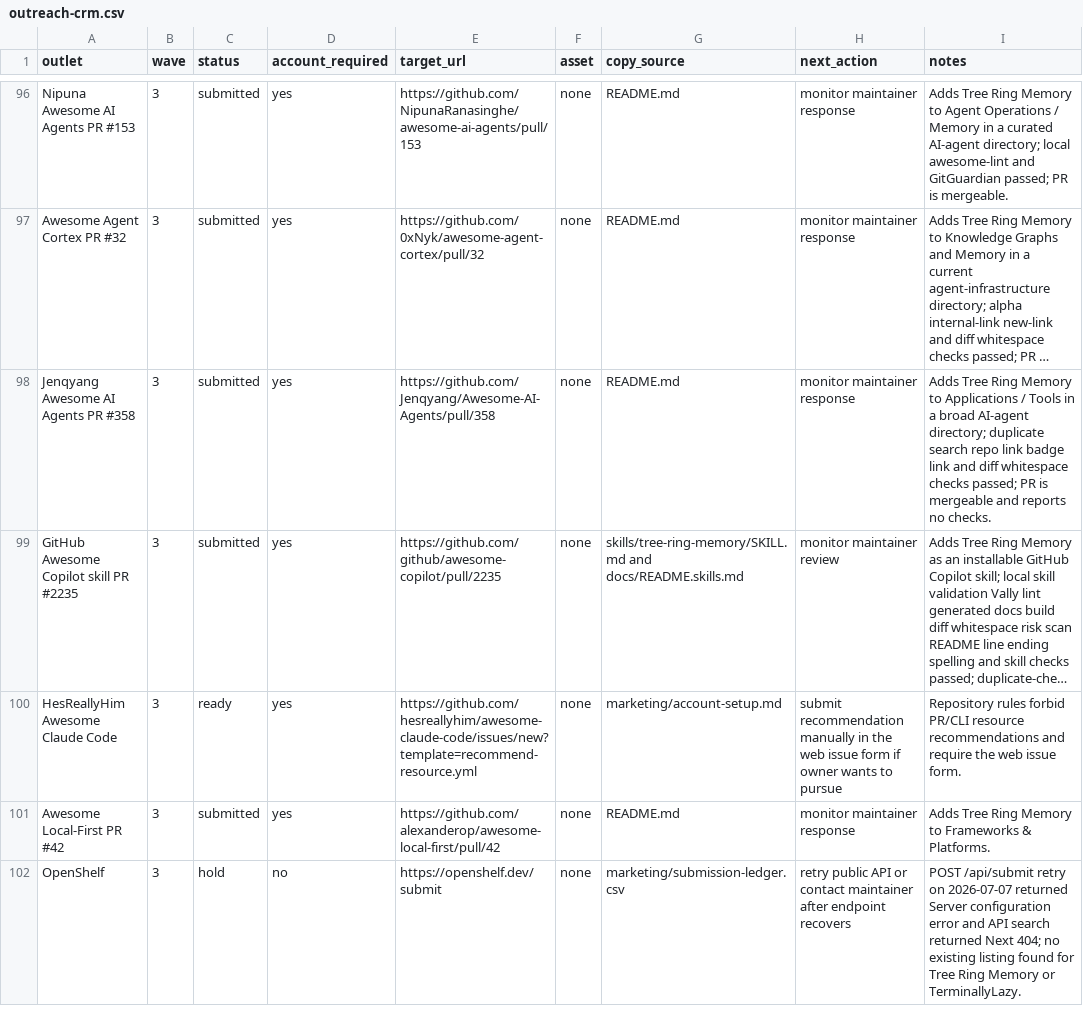
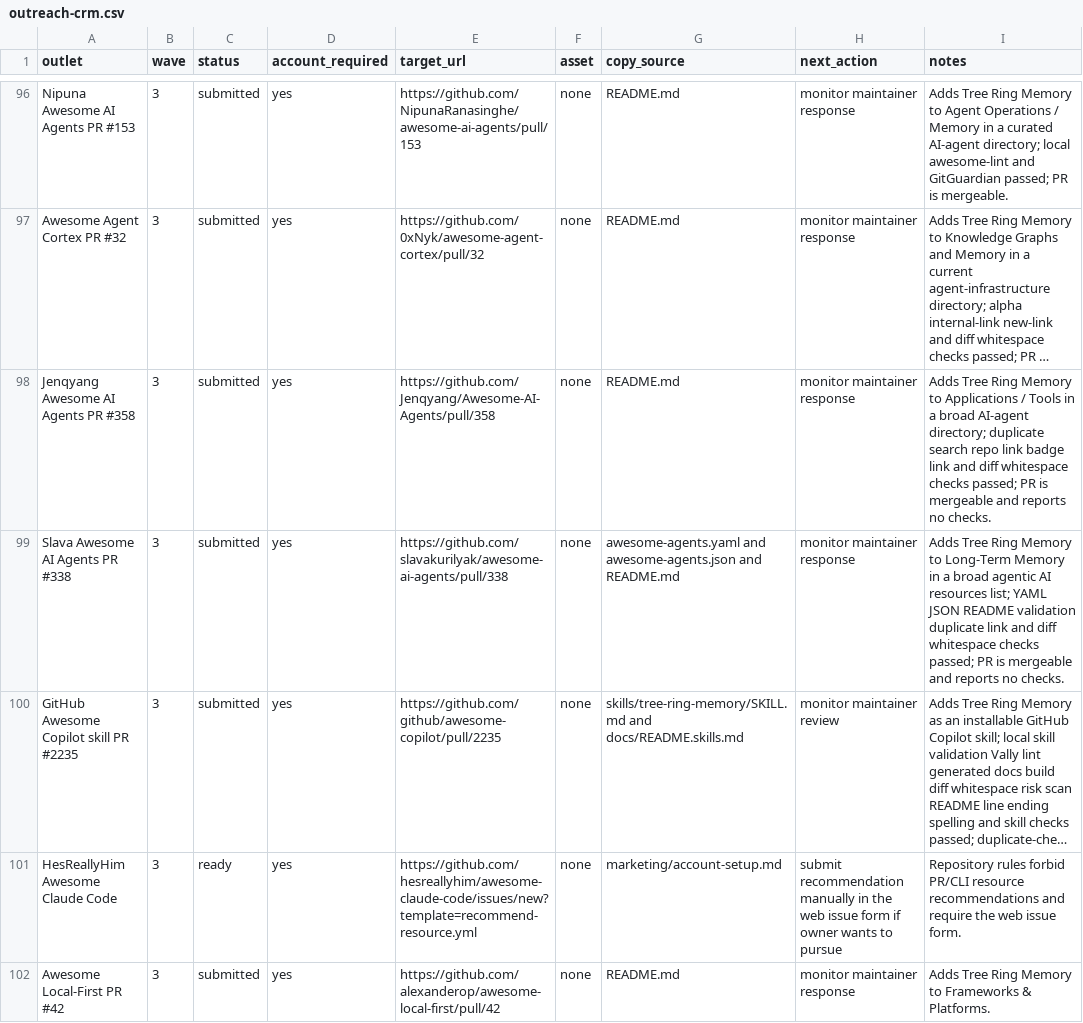
Before and after one commit to TerminallyLazy/Tree-Ring-Memory, a CSV file: marketing/outreach-crm.csv, drawn as a sheet; only a part is shown, gaps mark what is left out; the shorter side is filled out with more unchanged rows; long unchanged cells end in …; the diff names each change by its address in the sheet, - before the commit and + after, or states it on an @@ line.

```diff
--- a/marketing/outreach-crm.csv
+++ b/marketing/outreach-crm.csv
+row 99: Slava Awesome AI Agents PR #338 | 3 | submitted | yes | https://github.com/slavakurilyak/awesome-ai-agents/pull/338 | none | awesome-agents.yaml and awesome-agents.json and README.md | monitor maintainer response | Adds Tree Ring Memory to Long-Term Memory in a broad agentic AI resources list; YAML JSON README validation duplicate link and diff whitespace checks passed; PR is mergeable and reports no checks.
```
Also changed, not shown: marketing/submission-ledger.csv, 1 other file.
